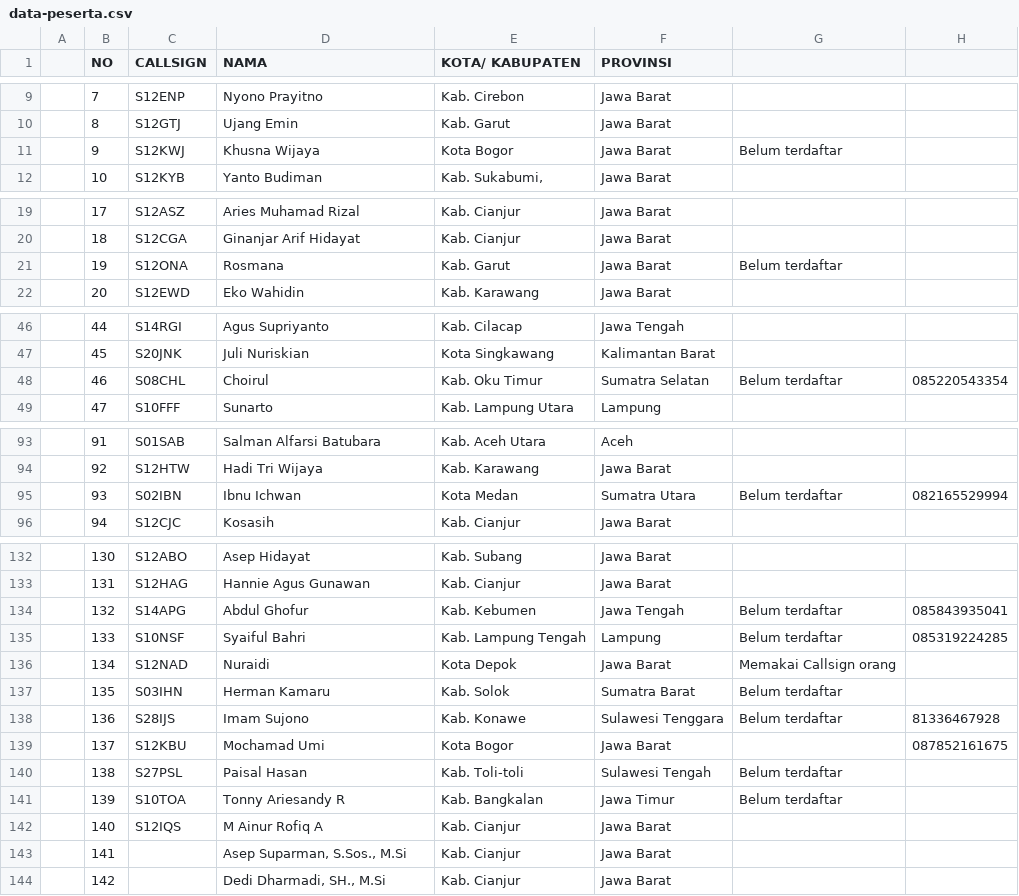
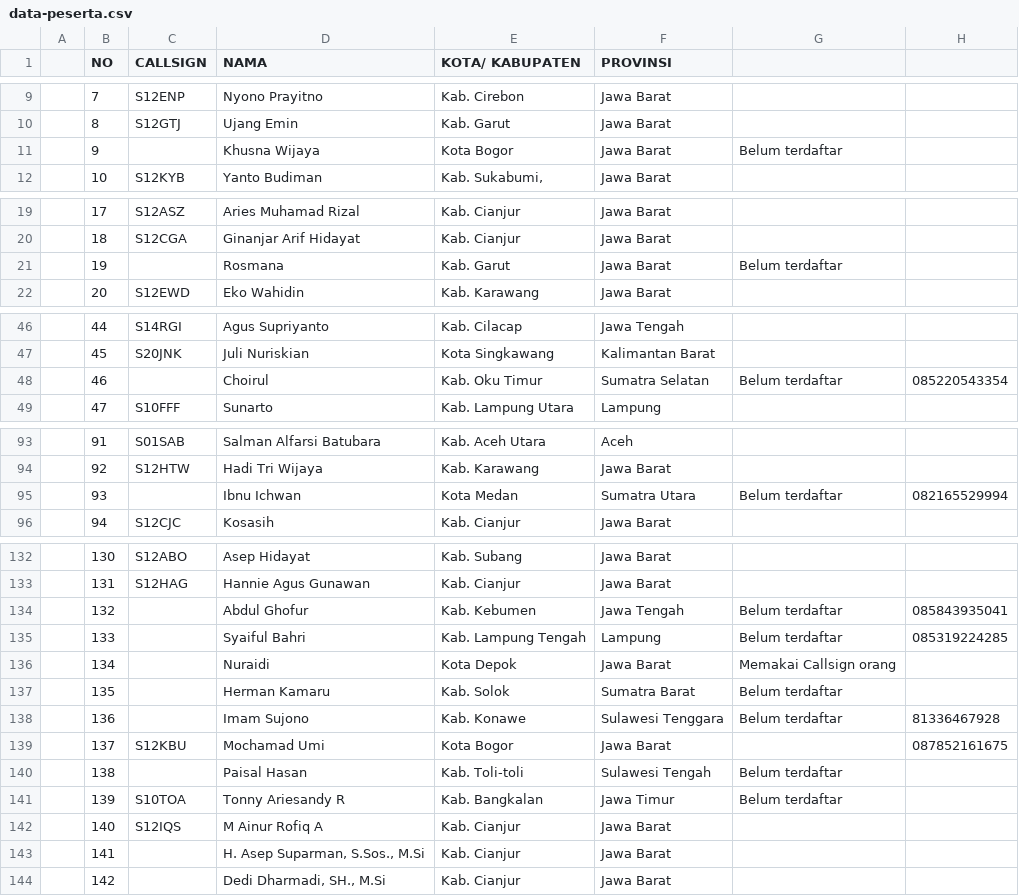
Before and after one commit to Rofiq354/e-sertifikat-app, a CSV file: data-peserta.csv, drawn as a sheet; only a part is shown, gaps mark what is left out; the diff covers the shown part only.

```diff
--- a/data-peserta.csv
+++ b/data-peserta.csv
@@ -10,3 +10,3 @@
 ,8,S12GTJ,Ujang Emin,Kab. Garut,Jawa Barat,,
-,9,S12KWJ,Khusna Wijaya,Kota Bogor,Jawa Barat,Belum terdaftar,
+,9,,Khusna Wijaya,Kota Bogor,Jawa Barat,Belum terdaftar,
 ,10,S12KYB,Yanto Budiman,"Kab. Sukabumi,",Jawa Barat,,
@@ -20,3 +20,3 @@
 ,18,S12CGA,Ginanjar Arif Hidayat,Kab. Cianjur,Jawa Barat,,
-,19,S12ONA,Rosmana,Kab. Garut,Jawa Barat,Belum terdaftar,
+,19,,Rosmana,Kab. Garut,Jawa Barat,Belum terdaftar,
 ,20,S12EWD,Eko Wahidin,Kab. Karawang,Jawa Barat,,
@@ -47,3 +47,3 @@
 ,45,S20JNK,Juli Nuriskian,Kota Singkawang,Kalimantan Barat,,
-,46,S08CHL,Choirul,Kab. Oku Timur,Sumatra Selatan,Belum terdaftar,085220543354
+,46,,Choirul,Kab. Oku Timur,Sumatra Selatan,Belum terdaftar,085220543354
 ,47,S10FFF,Sunarto,Kab. Lampung Utara,Lampung,,
@@ -94,3 +94,3 @@
 ,92,S12HTW,Hadi Tri Wijaya,Kab. Karawang,Jawa Barat,,
-,93,S02IBN,Ibnu Ichwan,Kota Medan,Sumatra Utara,Belum terdaftar,082165529994
+,93,,Ibnu Ichwan,Kota Medan,Sumatra Utara,Belum terdaftar,082165529994
 ,94,S12CJC,Kosasih,Kab. Cianjur,Jawa Barat,,
@@ -133,12 +133,12 @@
 ,131,S12HAG,Hannie Agus Gunawan,Kab. Cianjur,Jawa Barat,,
-,132,S14APG,Abdul Ghofur,Kab. Kebumen,Jawa Tengah,Belum terdaftar,085843935041
-,133,S10NSF,Syaiful Bahri,Kab. Lampung Tengah,Lampung,Belum terdaftar,085319224285
-,134,S12NAD,Nuraidi,Kota Depok,Jawa Barat,Memakai Callsign orang,
-,135,S03IHN,Herman Kamaru,Kab. Solok,Sumatra Barat,Belum terdaftar,
-,136,S28IJS,Imam Sujono,Kab. Konawe  ,Sulawesi Tenggara,Belum terdaftar,81336467928
+,132,,Abdul Ghofur,Kab. Kebumen,Jawa Tengah,Belum terdaftar,085843935041
+,133,,Syaiful Bahri,Kab. Lampung Tengah,Lampung,Belum terdaftar,085319224285
+,134,,Nuraidi,Kota Depok,Jawa Barat,Memakai Callsign orang,
+,135,,Herman Kamaru,Kab. Solok,Sumatra Barat,Belum terdaftar,
+,136,,Imam Sujono,Kab. Konawe  ,Sulawesi Tenggara,Belum terdaftar,81336467928
 ,137,S12KBU,Mochamad Umi,Kota Bogor,Jawa Barat,,087852161675
-,138,S27PSL,Paisal Hasan,Kab. Toli-toli,Sulawesi Tengah,Belum terdaftar,
+,138,,Paisal Hasan,Kab. Toli-toli,Sulawesi Tengah,Belum terdaftar,
 ,139,S10TOA,Tonny Ariesandy R,Kab. Bangkalan,Jawa Timur,Belum terdaftar,
 ,140,S12IQS,M Ainur Rofiq A,Kab. Cianjur,Jawa Barat,,
-,141,,"Asep Suparman, S.Sos., M.Si",Kab. Cianjur,Jawa Barat,,
+,141,,"H. Asep Suparman, S.Sos., M.Si",Kab. Cianjur,Jawa Barat,,
 ,142,,"Dedi Dharmadi, SH., M.Si",Kab. Cianjur,Jawa Barat,,
```
Also changed, not shown: 3 edited cells elsewhere in this file, 1 other file.
